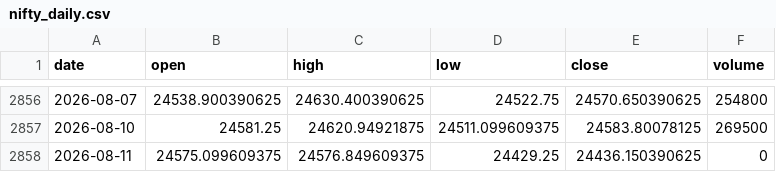
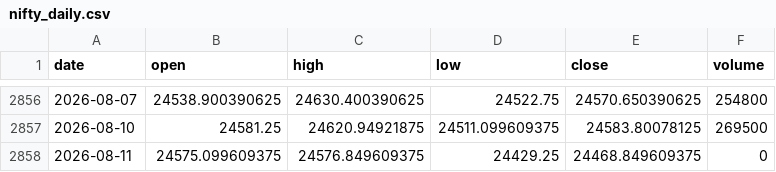
Before and after one commit to zetaaztra/David-ML, a CSV file: data/nifty_daily.csv, drawn as a sheet; only a part is shown, gaps mark what is left out.

Commit message:
Auto-sync: Market data update 2026-08-11 07:57

```diff
--- a/data/nifty_daily.csv
+++ b/data/nifty_daily.csv
@@ -2857,2 +2857,2 @@ date,open,high,low,close,volume
 2026-08-10,24581.25,24620.94921875,24511.099609375,24583.80078125,269500
-2026-08-11,24575.099609375,24576.849609375,24429.25,24436.150390625,0
+2026-08-11,24575.099609375,24576.849609375,24429.25,24468.849609375,0
```
Also changed, not shown: data/vix_daily.csv.
